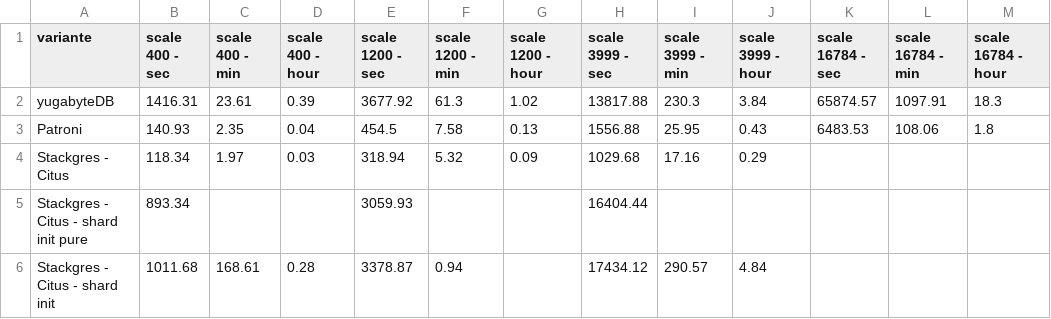
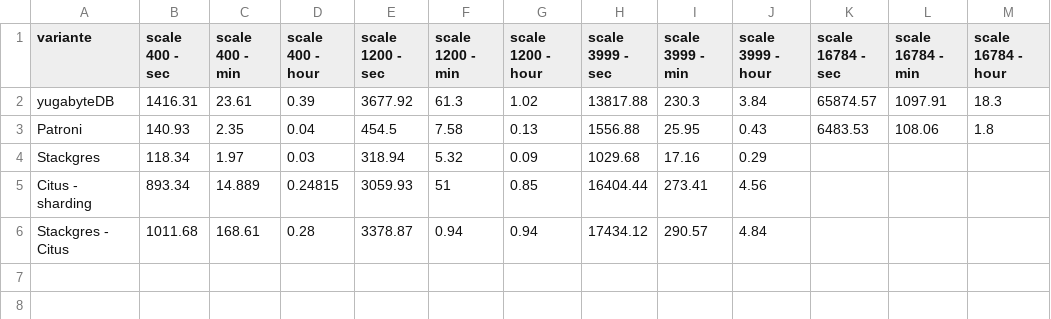
Before and after one commit to TheOriginalGraLargeShrimpakaReaper/Diplomarbeit, a CSV file: src/source/tables/benchmarking_initializing_time.csv, drawn as a sheet.

```diff
--- a/src/source/tables/benchmarking_initializing_time.csv
+++ b/src/source/tables/benchmarking_initializing_time.csv
@@ -3,4 +3,4 @@ yugabyteDB;1416.31;23.61;0.39;3677.92;61.3;1.02;13817.88;230.3;3.84;65874.57;109
 Patroni;140.93;2.35;0.04;454.5;7.58;0.13;1556.88;25.95;0.43;6483.53;108.06;1.8
-Stackgres - Citus;118.34;1.97;0.03;318.94;5.32;0.09;1029.68;17.16;0.29;;;
-Stackgres - Citus - shard init pure;893.34;;;3059.93;;;16404.44;;;;;
-Stackgres - Citus - shard init;1011.68;168.61;0.28;3378.87;0.94;;17434.12;290.57;4.84;;;
+Stackgres;118.34;1.97;0.03;318.94;5.32;0.09;1029.68;17.16;0.29;;;
+Citus - sharding;893.34;14.889;0.24815;3059.93;51;0.85;16404.44;273.41;4.56;;;
+Stackgres - Citus;1011.68;168.61;0.28;3378.87;0.94;0.94;17434.12;290.57;4.84;;;
```
Also changed, not shown: 17 other files.
